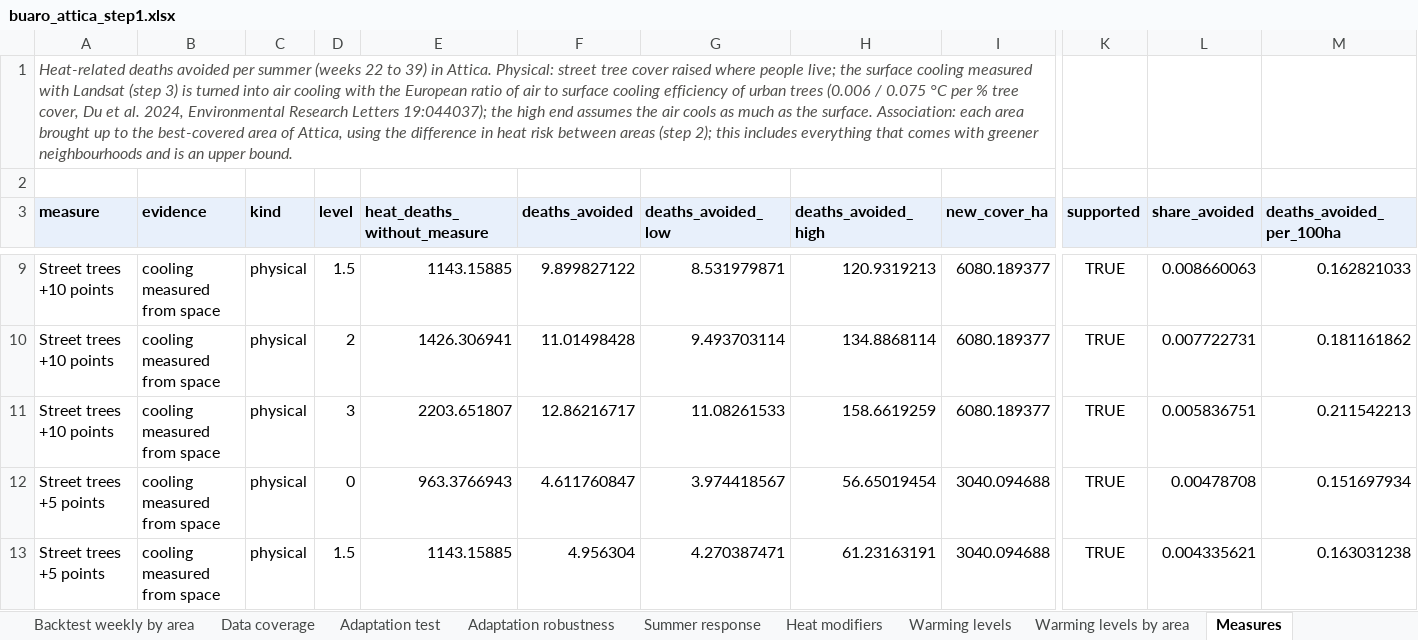
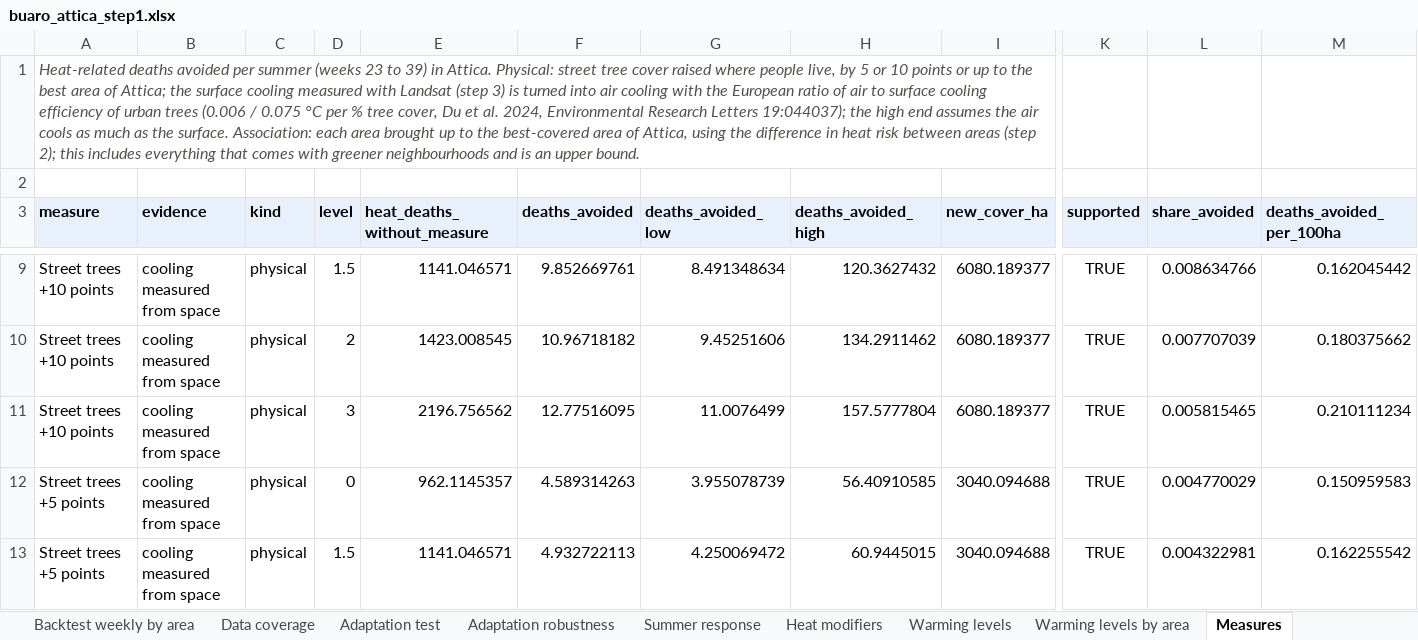
Before and after one commit to uomoathens/buaro, an Excel workbook: docs/data/buaro_attica_step1.xlsx, sheet Measures, drawn as a sheet; only a part is shown, gaps mark what is left out; values as stored, in another font and other column widths than the file's, no borders; the diff covers the shown part only; the diff names each change by its address in the sheet, - before the commit and + after, or states it on an @@ line.

```diff
--- a/docs/data/buaro_attica_step1.xlsx (sheet Measures)
+++ b/docs/data/buaro_attica_step1.xlsx (sheet Measures)
-A1 (measure): …summer (weeks 22 to 39) in Attica. Physical: street tree cover raised where people live; the surface…
+A1 (measure): …summer (weeks 23 to 39) in Attica. Physical: street tree cover raised where people live, by 5 or 10 points or up to the best area of Attica; the surface…
-E9 (heat_deaths_without_measure): 1143.15885
+E9 (heat_deaths_without_measure): 1141.046571
-F9 (deaths_avoided): 9.899827122
+F9 (deaths_avoided): 9.852669761
-G9 (deaths_avoided_low): 8.531979871
+G9 (deaths_avoided_low): 8.491348634
-H9 (deaths_avoided_high): 120.9319213
+H9 (deaths_avoided_high): 120.3627432
-L9 (share_avoided): 0.008660063
+L9 (share_avoided): 0.008634766
-M9 (deaths_avoided_per_100ha): 0.162821033
+M9 (deaths_avoided_per_100ha): 0.162045442
-E10 (heat_deaths_without_measure): 1426.306941
+E10 (heat_deaths_without_measure): 1423.008545
-F10 (deaths_avoided): 11.01498428
+F10 (deaths_avoided): 10.96718182
-G10 (deaths_avoided_low): 9.493703114
+G10 (deaths_avoided_low): 9.45251606
-H10 (deaths_avoided_high): 134.8868114
+H10 (deaths_avoided_high): 134.2911462
-L10 (share_avoided): 0.007722731
+L10 (share_avoided): 0.007707039
-M10 (deaths_avoided_per_100ha): 0.181161862
+M10 (deaths_avoided_per_100ha): 0.180375662
-E11 (heat_deaths_without_measure): 2203.651807
+E11 (heat_deaths_without_measure): 2196.756562
-F11 (deaths_avoided): 12.86216717
+F11 (deaths_avoided): 12.77516095
-G11 (deaths_avoided_low): 11.08261533
+G11 (deaths_avoided_low): 11.0076499
-H11 (deaths_avoided_high): 158.6619259
+H11 (deaths_avoided_high): 157.5777804
-L11 (share_avoided): 0.005836751
+L11 (share_avoided): 0.005815465
-M11 (deaths_avoided_per_100ha): 0.211542213
+M11 (deaths_avoided_per_100ha): 0.210111234
-E12 (heat_deaths_without_measure): 963.3766943
+E12 (heat_deaths_without_measure): 962.1145357
-F12 (deaths_avoided): 4.611760847
+F12 (deaths_avoided): 4.589314263
-G12 (deaths_avoided_low): 3.974418567
+G12 (deaths_avoided_low): 3.955078739
-H12 (deaths_avoided_high): 56.65019454
+H12 (deaths_avoided_high): 56.40910585
-L12 (share_avoided): 0.00478708
+L12 (share_avoided): 0.004770029
-M12 (deaths_avoided_per_100ha): 0.151697934
+M12 (deaths_avoided_per_100ha): 0.150959583
-E13 (heat_deaths_without_measure): 1143.15885
+E13 (heat_deaths_without_measure): 1141.046571
-F13 (deaths_avoided): 4.956304
+F13 (deaths_avoided): 4.932722113
-G13 (deaths_avoided_low): 4.270387471
+G13 (deaths_avoided_low): 4.250069472
-H13 (deaths_avoided_high): 61.23163191
+H13 (deaths_avoided_high): 60.9445015
-L13 (share_avoided): 0.004335621
+L13 (share_avoided): 0.004322981
-M13 (deaths_avoided_per_100ha): 0.163031238
+M13 (deaths_avoided_per_100ha): 0.162255542
```
Also changed, not shown: 4 added rows and 66 edited cells elsewhere in this sheet, sheet Measures by area, sheet Warming levels by area, sheet Warming levels, sheet Summary, sheet Adaptation robustness, docs/data/data_panel.xlsx, results/buaro_attica_step1.xlsx, 4 other files.
